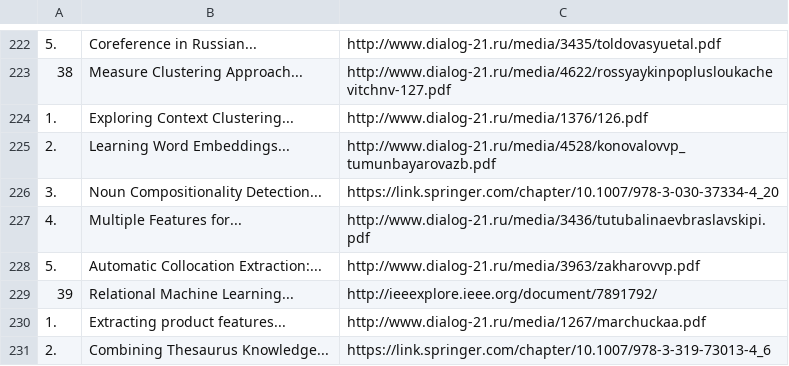
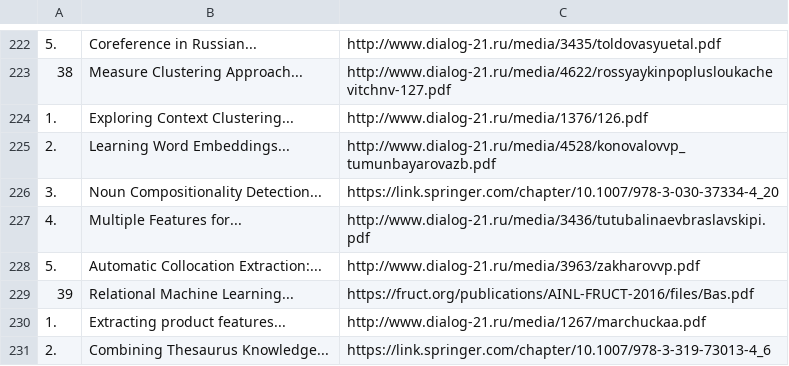
Before and after one commit to rusnlp/hse_nis, a TSV file: texts_conf/search_results/results_vecmap_5_gf.tsv, drawn as a sheet; only a part is shown, gaps mark what is left out; the diff covers the shown part only.

```diff
--- a/texts_conf/search_results/results_vecmap_5_gf.tsv
+++ b/texts_conf/search_results/results_vecmap_5_gf.tsv
@@ -228,3 +228,3 @@
 5.	Automatic Collocation Extraction:...	http://www.dialog-21.ru/media/3963/zakharovvp.pdf
-39	Relational Machine Learning...	http://ieeexplore.ieee.org/document/7891792/
+39	Relational Machine Learning...	https://fruct.org/publications/AINL-FRUCT-2016/files/Bas.pdf
 1.	Extracting product features...	http://www.dialog-21.ru/media/1267/marchuckaa.pdf
```
Also changed, not shown: 7 edited cells elsewhere in this file, texts_conf/search_results/results_muse_5_gf.tsv, texts_conf/search_results/results_trans_5_gf.tsv, 5 other files.
